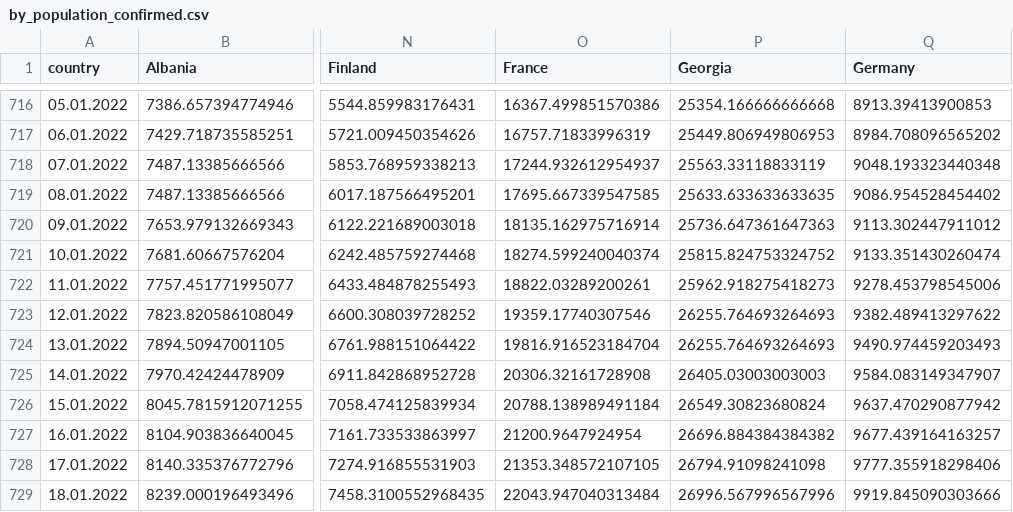
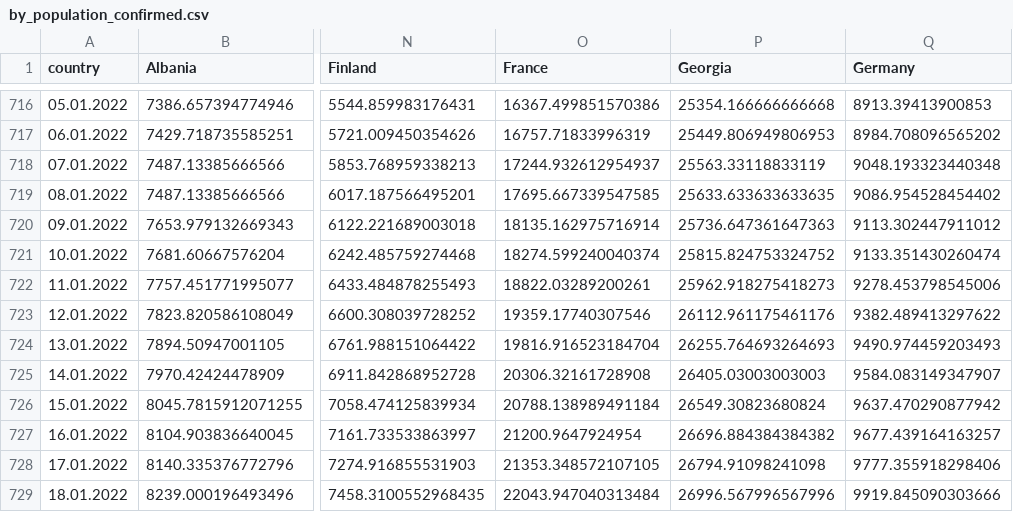
Before and after one commit to ctc/COVID-19-europe, a CSV file: by_population_confirmed.csv, drawn as a sheet; only a part is shown, gaps mark what is left out; the diff names each change by its address in the sheet, - before the commit and + after, or states it on an @@ line.

```diff
--- a/by_population_confirmed.csv
+++ b/by_population_confirmed.csv
-P723 (Georgia): 26255.764693264693
+P723 (Georgia): 26112.961175461176
```
Also changed, not shown: by_population_deaths.csv, by_population_grow_percent_confirmed.csv, 5 other files.
